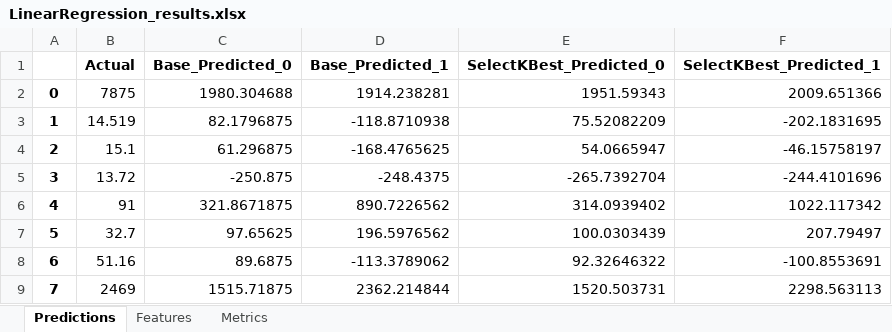
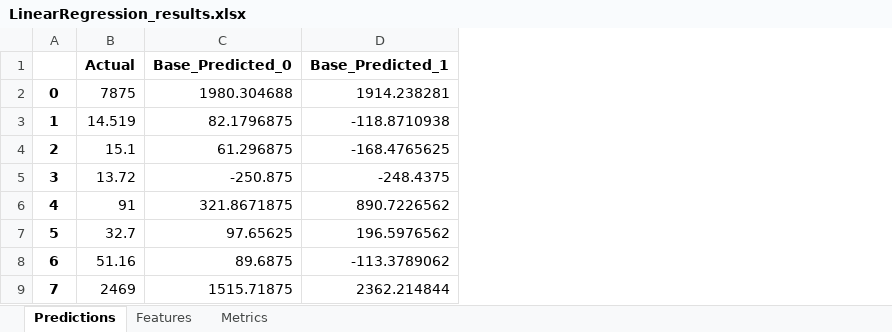
Before and after one commit to JGoodin-01/IonicBayesFS, an Excel workbook: LinearRegression_results.xlsx, sheet Predictions, drawn as a sheet; only a part is shown; values as stored, in another font and other column widths than the file's, no borders; the diff names each change by its address in the sheet, - before the commit and + after, or states it on an @@ line.

```diff
--- a/LinearRegression_results.xlsx (sheet Predictions)
+++ b/LinearRegression_results.xlsx (sheet Predictions)
-column E (SelectKBest_Predicted_0), rows 2-9: 1951.59343 | 75.52082209 | 54.0665947 | -265.7392704 | 314.0939402 | 100.0303439 | 92.32646322 | 1520.503731
-column F (SelectKBest_Predicted_1), rows 2-9: 2009.651366 | -202.1831695 | -46.15758197 | -244.4101696 | 1022.117342 | 207.79497 | -100.8553691 | 2298.563113
```
Also changed, not shown: sheet Features, sheet Metrics, RandomForestRegressor_results.xlsx, 4 other files.
